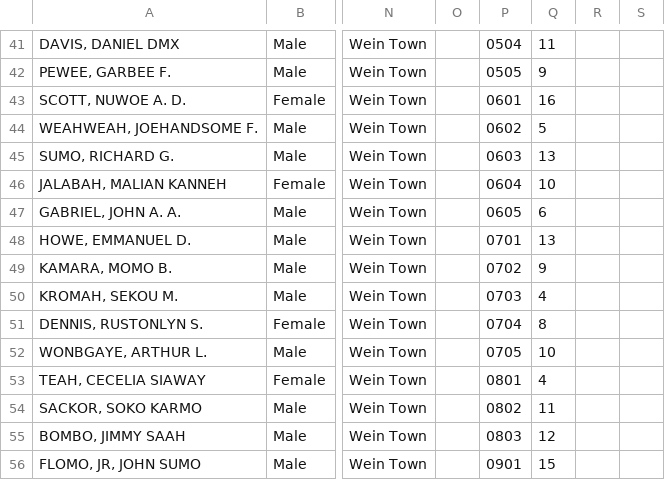
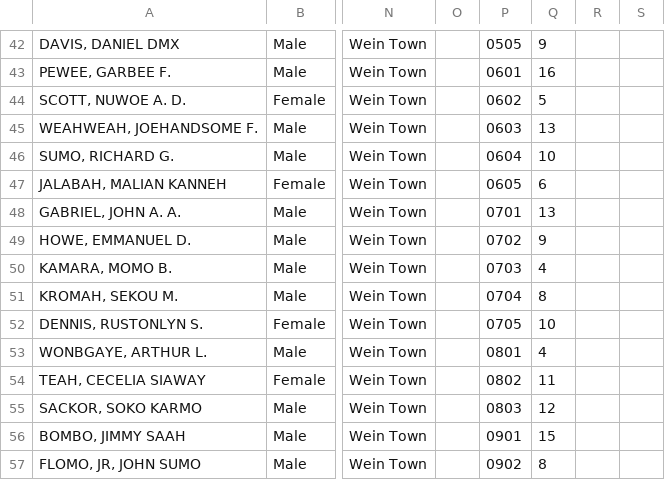
Before and after one commit to thadk/Election2017, a CSV file: NominationsWithParty-DistrictDetails-Incumbents.csv, drawn as a sheet; only a part is shown, gaps mark what is left out; addresses are those after the commit; the diff covers the shown part only; the diff names each change by its address in the sheet, - before the commit and + after, or states it on an @@ line.

```diff
--- a/NominationsWithParty-DistrictDetails-Incumbents.csv
+++ b/NominationsWithParty-DistrictDetails-Incumbents.csv
-P42: 0504
+P42: 0505
-Q42: 11
+Q42: 9
-P43: 0505
+P43: 0601
-Q43: 9
+Q43: 16
-P44: 0601
+P44: 0602
-Q44: 16
+Q44: 5
-P45: 0602
+P45: 0603
-Q45: 5
+Q45: 13
-P46: 0603
+P46: 0604
-Q46: 13
+Q46: 10
-P47: 0604
+P47: 0605
-Q47: 10
+Q47: 6
-P48: 0605
+P48: 0701
-Q48: 6
+Q48: 13
-P49: 0701
+P49: 0702
-Q49: 13
+Q49: 9
-P50: 0702
+P50: 0703
-Q50: 9
+Q50: 4
-P51: 0703
+P51: 0704
-Q51: 4
+Q51: 8
-P52: 0704
+P52: 0705
-Q52: 8
+Q52: 10
-P53: 0705
+P53: 0801
-Q53: 10
+Q53: 4
-P54: 0801
+P54: 0802
-Q54: 4
+Q54: 11
-P55: 0802
+P55: 0803
-Q55: 11
+Q55: 12
-P56: 0803
+P56: 0901
-Q56: 12
+Q56: 15
-P57: 0901
+P57: 0902
-Q57: 15
+Q57: 8
```
Also changed, not shown: 3 added rows and 74 edited cells elsewhere in this file, NominationsWithParty-DistrictDetails-Incumbents-tabular.csv.
